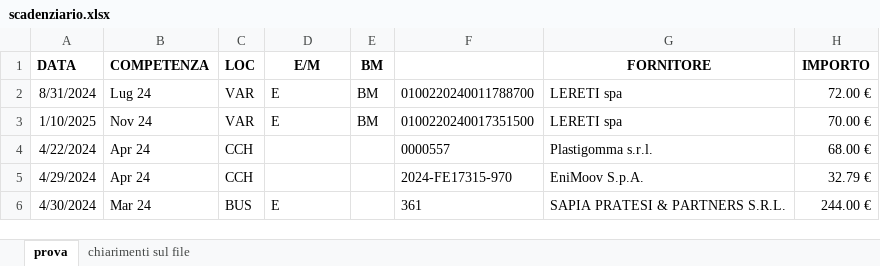
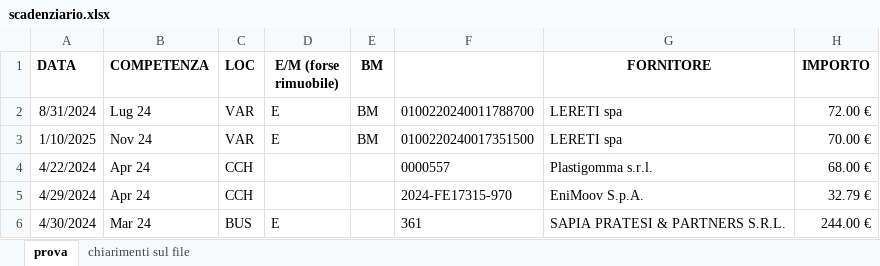
Before and after one commit to AndreaDepa21052/chipdent, an Excel workbook: FileRaw/scadenziario.xlsx, sheet prova, drawn as a sheet; only a part is shown; values as stored, in another font and other column widths than the file's, no borders; the diff names each change by its address in the sheet, - before the commit and + after, or states it on an @@ line.

```diff
--- a/FileRaw/scadenziario.xlsx (sheet prova)
+++ b/FileRaw/scadenziario.xlsx (sheet prova)
-D1: E/M
+D1: E/M (forse rimuobile)
```
Also changed, not shown: 2 other files.
